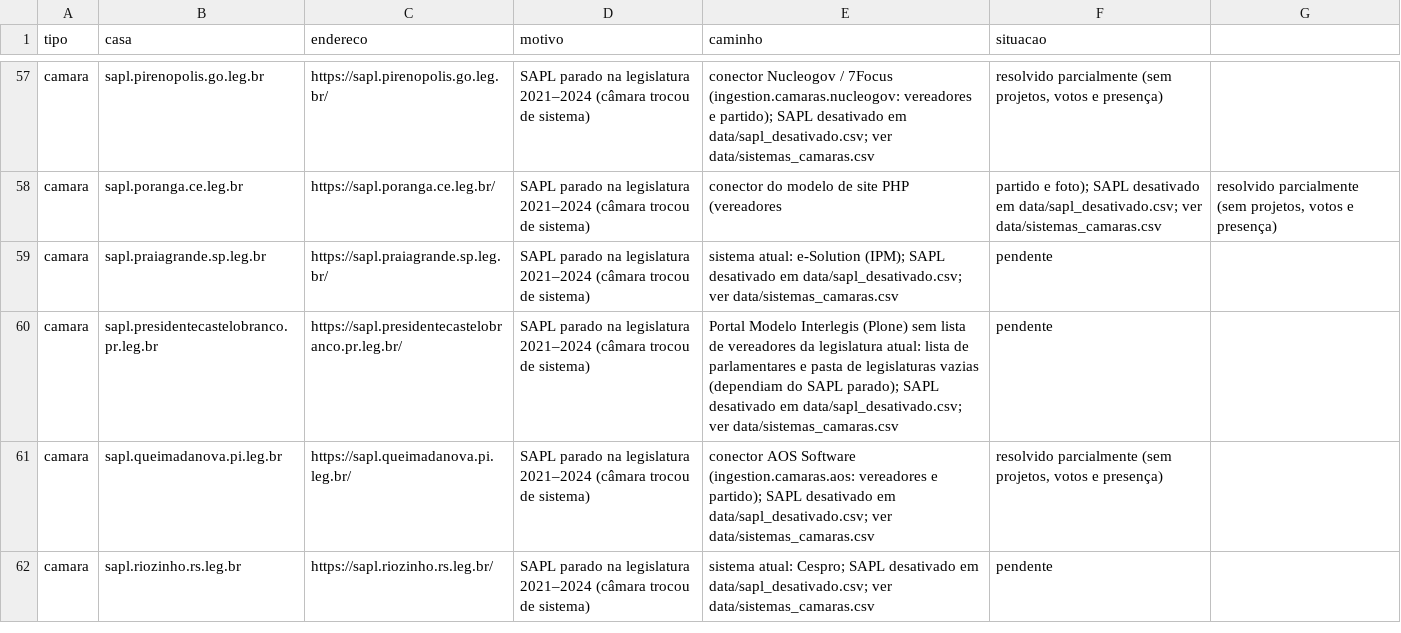
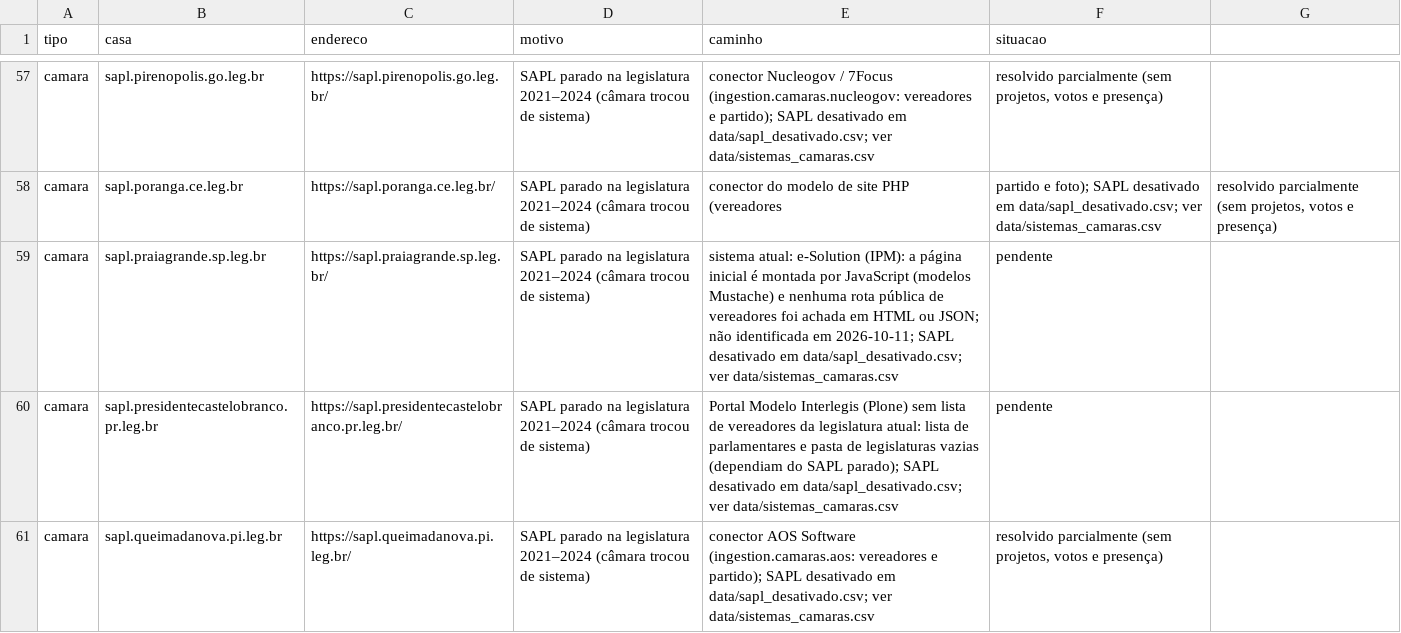
Before and after one commit to Gipsy7/panoptico, a CSV file: data/pendencias_cobertura.csv, drawn as a sheet; only a part is shown, gaps mark what is left out; the shorter side is filled out with more unchanged rows; the diff covers the shown part only.

```diff
--- a/data/pendencias_cobertura.csv
+++ b/data/pendencias_cobertura.csv
@@ -58,3 +58,3 @@ camara,sapl.pirenopolis.go.leg.br,https://sapl.pirenopolis.go.leg.br/,SAPL parad
 camara,sapl.poranga.ce.leg.br,https://sapl.poranga.ce.leg.br/,SAPL parado na legislatura 2021–2024 (câmara trocou de sistema),conector do modelo de site PHP (vereadores, partido e foto); SAPL desativado em data/sapl_desativado.csv; ver data/sistemas_camaras.csv,"resolvido parcialmente (sem projetos, votos e presença)"
-camara,sapl.praiagrande.sp.leg.br,https://sapl.praiagrande.sp.leg.br/,SAPL parado na legislatura 2021–2024 (câmara trocou de sistema),sistema atual: e-Solution (IPM); SAPL desativado em data/sapl_desativado.csv; ver data/sistemas_camaras.csv,pendente
+camara,sapl.praiagrande.sp.leg.br,https://sapl.praiagrande.sp.leg.br/,SAPL parado na legislatura 2021–2024 (câmara trocou de sistema),sistema atual: e-Solution (IPM): a página inicial é montada por JavaScript (modelos Mustache) e nenhuma rota pública de vereadores foi achada em HTML ou JSON; não identificada em 2026-10-11; SAPL desativado em data/sapl_desativado.csv; ver data/sistemas_camaras.csv,pendente
 camara,sapl.presidentecastelobranco.pr.leg.br,https://sapl.presidentecastelobranco.pr.leg.br/,SAPL parado na legislatura 2021–2024 (câmara trocou de sistema),Portal Modelo Interlegis (Plone) sem lista de vereadores da legislatura atual: lista de parlamentares e pasta de legislaturas vazias (dependiam do SAPL parado); SAPL desativado em data/sapl_desativado.csv; ver data/sistemas_camaras.csv,pendente
```
Also changed, not shown: 9 edited cells elsewhere in this file, data/canais_curados.csv, 9 other files.
